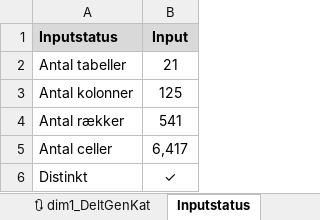
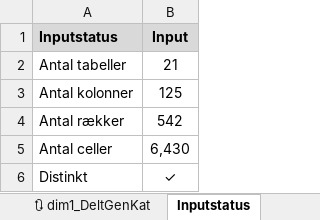
Before and after one commit to bsbenja/ping-pong-dm, an Excel workbook: filer/data/input/ping-pong-dm-tilmelding.xlsx, sheet Inputstatus, drawn as a sheet; values as stored, in another font and other column widths than the file's, no borders; the diff names each change by its address in the sheet, - before the commit and + after, or states it on an @@ line.

```diff
--- a/filer/data/input/ping-pong-dm-tilmelding.xlsx (sheet Inputstatus)
+++ b/filer/data/input/ping-pong-dm-tilmelding.xlsx (sheet Inputstatus)
-B4 (Input): 541
+B4 (Input): 542
-B5 (Input): 6,417
+B5 (Input): 6,430
```
Also changed, not shown: sheet ✍ fact_Ordre.
